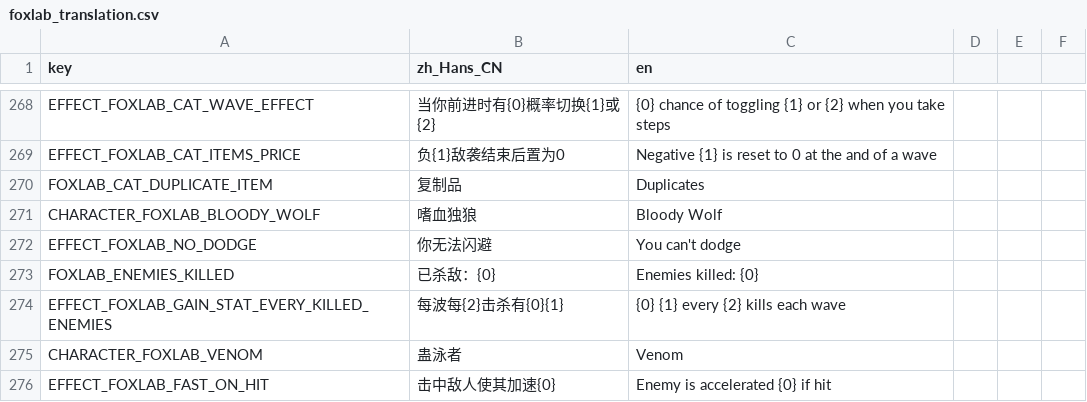
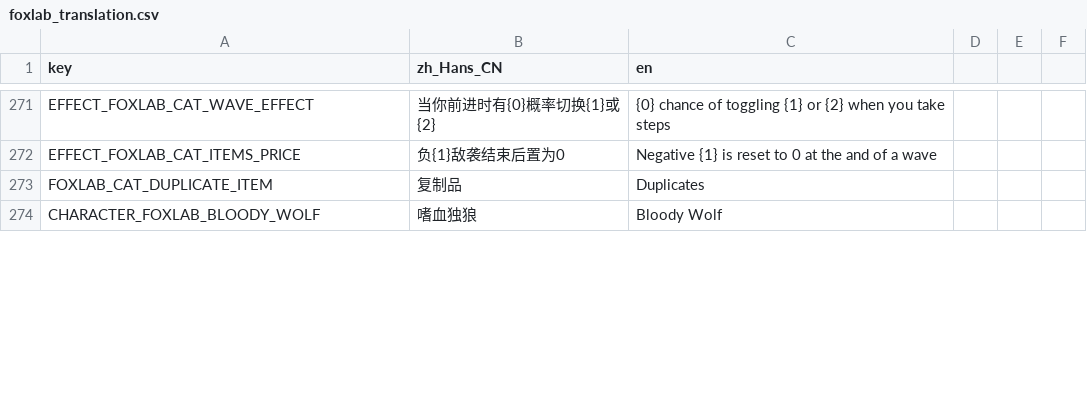
Before and after one commit to Qingyunruooyu/JonathanFox-Foxlab, a CSV file: translations/foxlab_translation.csv, drawn as a sheet; only a part is shown, gaps mark what is left out; the diff covers the shown part only.

```diff
--- a/translations/foxlab_translation.csv
+++ b/translations/foxlab_translation.csv
@@ -281,6 +284 @@ FOXLAB_CAT_DUPLICATE_ITEM,复制品,Duplicates
 CHARACTER_FOXLAB_BLOODY_WOLF,嗜血独狼,Bloody Wolf
-EFFECT_FOXLAB_NO_DODGE,你无法闪避,You can't dodge
-FOXLAB_ENEMIES_KILLED,已杀敌：{0},Enemies killed: {0}
-EFFECT_FOXLAB_GAIN_STAT_EVERY_KILLED_ENEMIES,每波每{2}击杀有{0}{1},{0} {1} every {2} kills each wave
-CHARACTER_FOXLAB_VENOM,蛊泳者,Venom
-EFFECT_FOXLAB_FAST_ON_HIT,击中敌人使其加速{0},Enemy is accelerated {0} if hit
```
Also changed, not shown: 6 added rows, 1 removed row and 4 edited cells elsewhere in this file, 57 other files.
